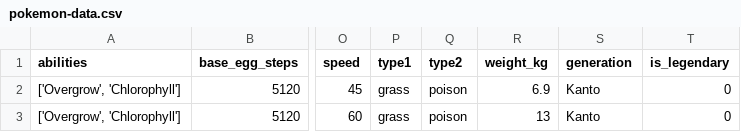
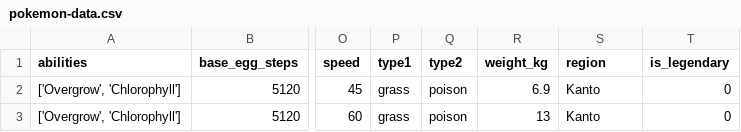
Before and after one commit to blowtorch5/Pokemon, a CSV file: db/pokemon-data.csv, drawn as a sheet; only a part is shown, gaps mark what is left out; the diff names each change by its address in the sheet, - before the commit and + after, or states it on an @@ line.

Commit message:
successfully seeded database with pokemons, abilities, and regions

```diff
--- a/db/pokemon-data.csv
+++ b/db/pokemon-data.csv
-S1: generation
+S1: region
```
Also changed, not shown: 4 other files.
